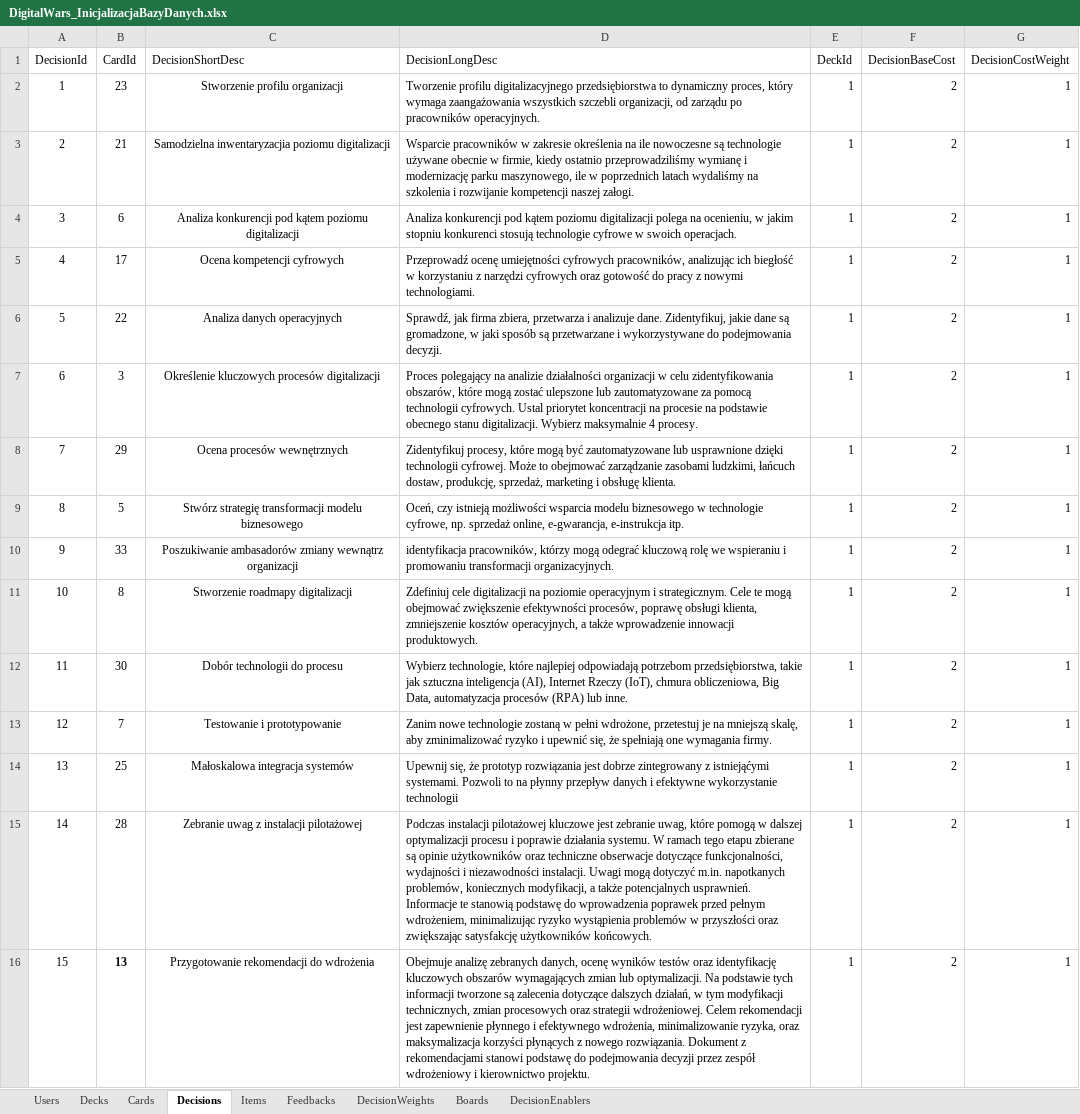
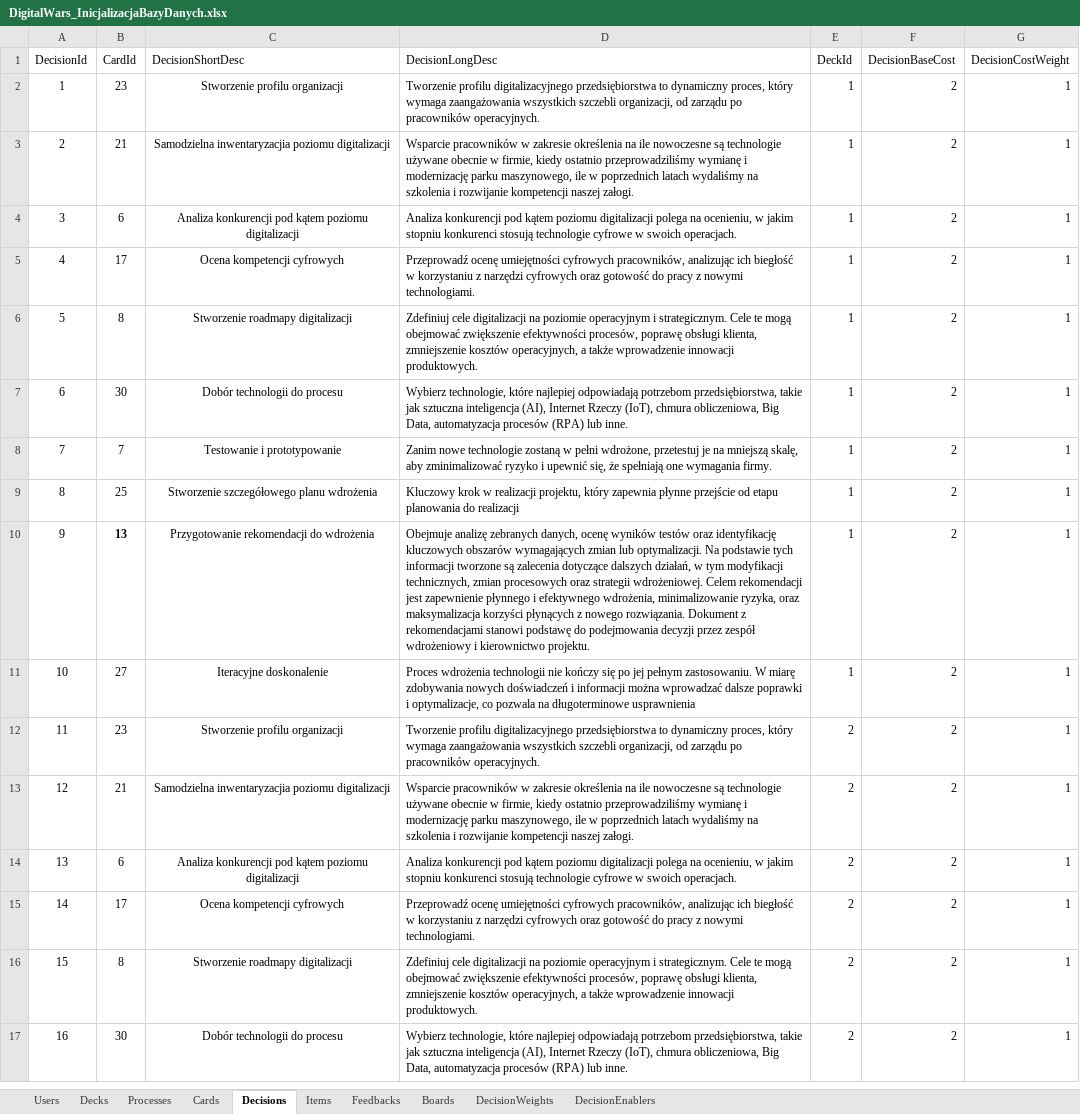
Before and after one commit to Kalimedess/ITM_ProjektZespo-owy, an Excel workbook: backend/Initializers/DigitalWars_InicjalizacjaBazyDanych.xlsx, sheet Decisions, drawn as a sheet; only a part is shown; the shorter side is filled out with more unchanged rows; values as stored, in another font and other column widths than the file's, no borders; removed rows and columns are numbered as before the commit, all else as after; the diff covers the shown part only; the diff names each change by its address in the sheet, - before the commit and + after, or states it on an @@ line.

Commit message:
Przygotowałem Bazę Danych pod nowe procesy, naprawiłem rejestrację/inicjalizację użytkownika, podczas tworzenia gry tworzą się także GameProcess na podstawie wybranych procesów

```diff
--- a/backend/Initializers/DigitalWars_InicjalizacjaBazyDanych.xlsx (sheet Decisions)
+++ b/backend/Initializers/DigitalWars_InicjalizacjaBazyDanych.xlsx (sheet Decisions)
+sheet tab: Processes
@@ sheet tab order changed: Users | Decks | Processes | Cards | Decisions | Items | Feedbacks | Boards | DecisionWeights | DecisionEnablers @@
-row 6: 5 | 22 | Analiza danych operacyjnych | Sprawdź, jak firma zbiera, przetwarza i analizuje dane. Zidentyfikuj, jakie dane są gromadzone, w jaki sposób są przetwarzane i wykorzystywane do podejmowania decyzji. | 1 | 2 | 1
-row 7: 6 | 3 | Określenie kluczowych procesów digitalizacji | Proces polegający na analizie działalności organizacji w celu zidentyfikowania obszarów, które mogą zostać ulepszone lub zautomatyzowane za pomocą technologii cyfrowych. Ustal priorytet koncentracji na procesie na podstawie obecnego stanu digitalizacji. Wybierz maksymalnie 4 procesy. | 1 | 2 | 1
-row 8: 7 | 29 | Ocena procesów wewnętrznych | Zidentyfikuj procesy, które mogą być zautomatyzowane lub usprawnione dzięki technologii cyfrowej. Może to obejmować zarządzanie zasobami ludzkimi, łańcuch dostaw, produkcję, sprzedaż, marketing i obsługę klienta. | 1 | 2 | 1
-row 9: 8 | 5 | Stwórz strategię transformacji modelu biznesowego | Oceń, czy istnieją możliwości wsparcia modelu biznesowego w technologie cyfrowe, np. sprzedaż online, e-gwarancja, e-instrukcja itp. | 1 | 2 | 1
-row 10: 9 | 33 | Poszukiwanie ambasadorów zmiany wewnątrz organizacji | identyfikacja pracowników, którzy mogą odegrać kluczową rolę we wspieraniu i promowaniu transformacji organizacyjnych. | 1 | 2 | 1
@@ column A (DecisionId) renumbered between rows 6 and 31 @@
-C9 (DecisionShortDesc): Małoskalowa integracja systemów
+C9 (DecisionShortDesc): Stworzenie szczegółowego planu wdrożenia
-D9 (DecisionLongDesc): Upewnij się, że prototyp rozwiązania jest dobrze zintegrowany z istniejąćymi systemami. Pozwoli to na płynny przepływ danych i efektywne wykorzystanie technologii
+D9 (DecisionLongDesc): Kluczowy krok w realizacji projektu, który zapewnia płynne przejście od etapu planowania do realizacji
-row 15: 14 | 28 | Zebranie uwag z instalacji pilotażowej | Podczas instalacji pilotażowej kluczowe jest zebranie uwag, które pomogą w dalszej optymalizacji procesu i poprawie działania systemu. W ramach tego etapu zbierane są opinie użytkowników oraz techniczne obserwacje dotyczące funkcjonalności, wydajności i niezawodności instalacji. Uwagi mogą dotyczyć m.in. napotkanych problemów, koniecznych modyfikacji, a także potencjalnych usprawnień. Informacje te stanowią podstawę do wprowadzenia poprawek przed pełnym wdrożeniem, minimalizując ryzyko wystąpienia problemów w przyszłości oraz zwiększając satysfakcję użytkowników końcowych. | 1 | 2 | 1
```
Also changed, not shown: 78 removed rows and 4 edited cells elsewhere in this sheet, sheet DecisionWeights, sheet Feedbacks, sheet DecisionEnablers, sheet Cards, backend/bin/Debug/net8.0/Initializers/DigitalWars_InicjalizacjaBazyDanych.xlsx, 19 other files.
